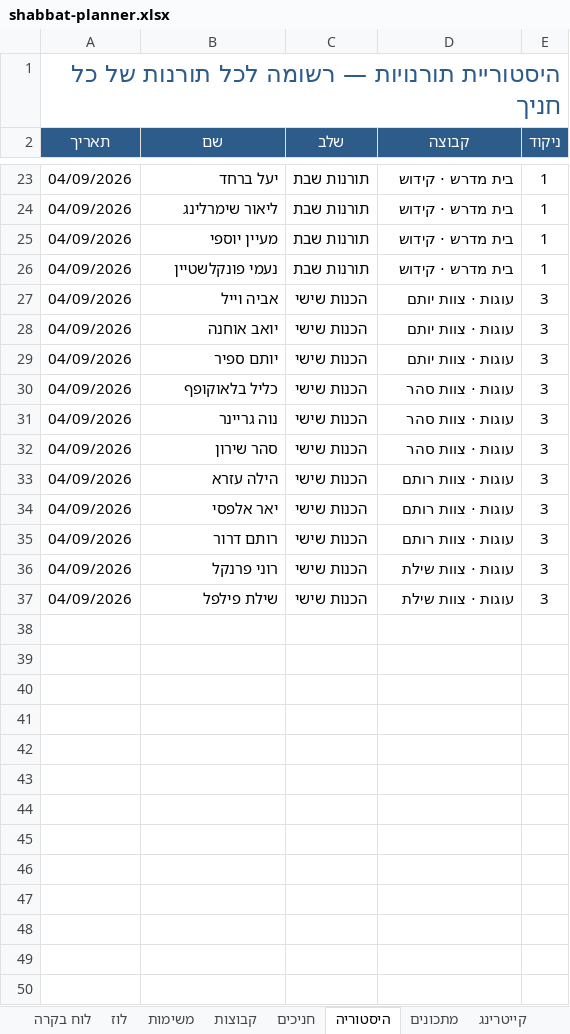
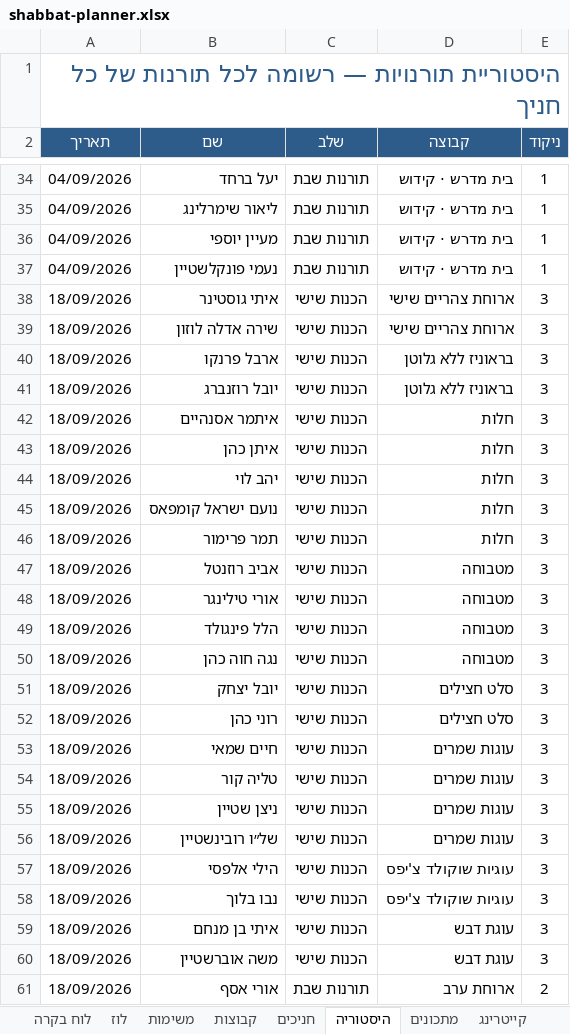
Before and after one commit to urishav464/Ein-Prat-work, an Excel workbook: shabbat-planner.xlsx, sheet היסטוריה, drawn as a sheet; only a part is shown, gaps mark what is left out; values as stored, in another font and other column widths than the file's, no borders; addresses are those after the commit; the diff covers the shown part only; the diff names each change by its address in the sheet, - before the commit and + after, or states it on an @@ line.

```diff
--- a/shabbat-planner.xlsx (sheet היסטוריה)
+++ b/shabbat-planner.xlsx (sheet היסטוריה)
+row 38: 18/09/2026 | איתי גוסטינר | הכנות שישי | ארוחת צהריים שישי | 3
+row 39: 18/09/2026 | שירה אדלה לוזון | הכנות שישי | ארוחת צהריים שישי | 3
+row 40: 18/09/2026 | ארבל פרנקו | הכנות שישי | בראוניז ללא גלוטן | 3
+row 41: 18/09/2026 | יובל רוזנברג | הכנות שישי | בראוניז ללא גלוטן | 3
+row 42: 18/09/2026 | איתמר אסנהיים | הכנות שישי | חלות | 3
+row 43: 18/09/2026 | איתן כהן | הכנות שישי | חלות | 3
-A44:A48 (תאריך): 04/09/2026
+A44:A48 (תאריך): 18/09/2026
-B44 (שם): אביה וייל
+B44 (שם): יהב לוי
-D44:D46 (קבוצה): עוגות · צוות יותם
+D44:D46 (קבוצה): חלות
-B45 (שם): יואב אוחנה
+B45 (שם): נועם ישראל קומפאס
-B46 (שם): יותם ספיר
+B46 (שם): תמר פרימור
-B47 (שם): כליל בלאוקופף
+B47 (שם): אביב רוזנטל
-D47:D48 (קבוצה): עוגות · צוות סהר
+D47:D48 (קבוצה): מטבוחה
-B48 (שם): נוה גריינר
+B48 (שם): אורי טילינגר
+row 49: 18/09/2026 | הלל פינגולד | הכנות שישי | מטבוחה | 3
+row 50: 18/09/2026 | נגה חוה כהן | הכנות שישי | מטבוחה | 3
+row 51: 18/09/2026 | יובל יצחק | הכנות שישי | סלט חצילים | 3
-A52 (תאריך): 04/09/2026
+A52 (תאריך): 18/09/2026
-B52 (שם): סהר שירון
+B52 (שם): רוני כהן
-D52 (קבוצה): עוגות · צוות סהר
+D52 (קבוצה): סלט חצילים
+row 53: 18/09/2026 | חיים שמאי | הכנות שישי | עוגות שמרים | 3
-A54:A58 (תאריך): 04/09/2026
+A54:A58 (תאריך): 18/09/2026
-B54 (שם): הילה עזרא
+B54 (שם): טליה קור
-D54:D56 (קבוצה): עוגות · צוות רותם
+D54:D56 (קבוצה): עוגות שמרים
-B55 (שם): יאר אלפסי
+B55 (שם): ניצן שטיין
-B56 (שם): רותם דרור
+B56 (שם): של״ו רובינשטיין
-B57 (שם): רוני פרנקל
+B57 (שם): הילי אלפסי
-D57:D58 (קבוצה): עוגות · צוות שילת
+D57:D58 (קבוצה): עוגיות שוקולד צ'יפס
-B58 (שם): שילת פילפל
+B58 (שם): נבו בלוך
+row 59: 18/09/2026 | איתי בן מנחם | הכנות שישי | עוגת דבש | 3
+row 60: 18/09/2026 | משה אוברשטיין | הכנות שישי | עוגת דבש | 3
+row 61: 18/09/2026 | אורי אסף | תורנות שבת | ארוחת ערב | 2
```
Also changed, not shown: 49 added rows elsewhere in this sheet, sheet לוח בקרה, sheet משימות, sheet מתכונים, shabbatot/2026-09-18.xlsx, 27 other files.
